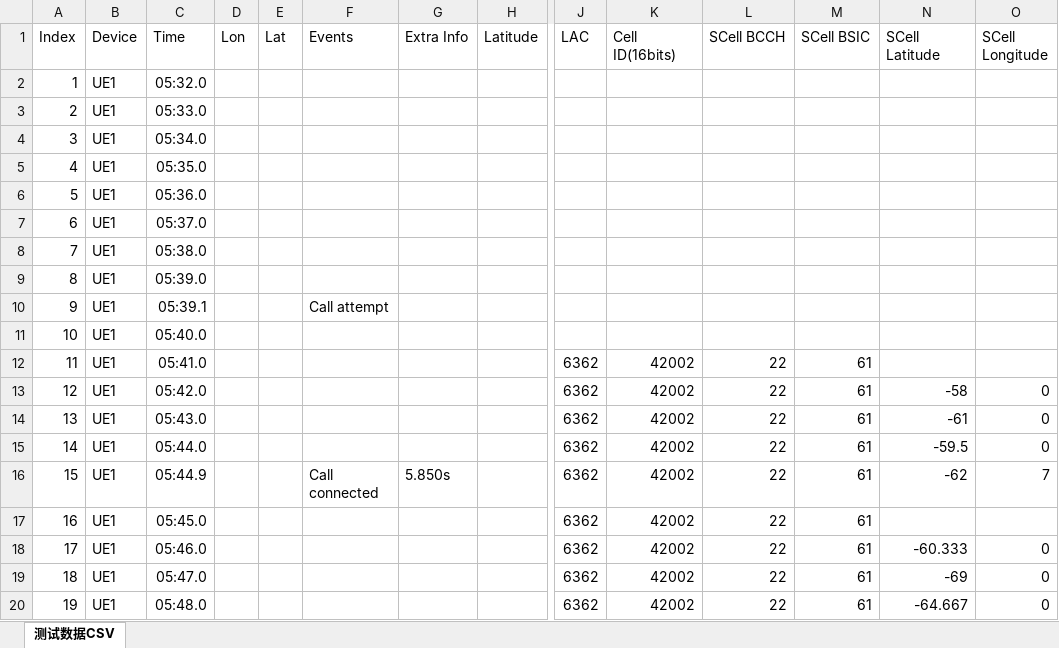
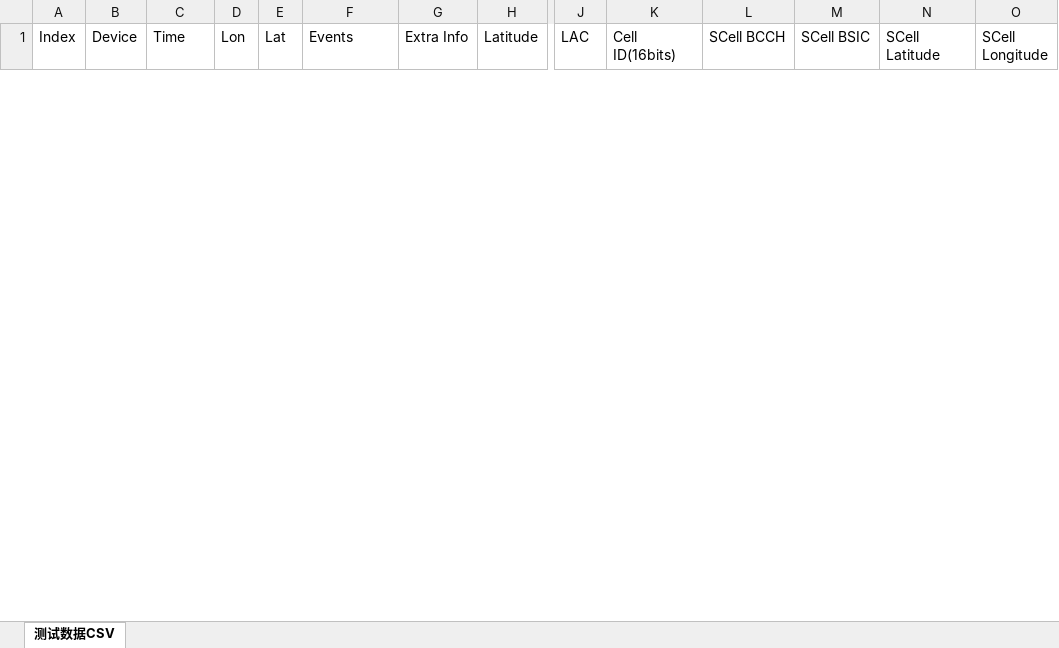
Before and after one commit to Tanzezhi/VerificationReport, an Excel workbook: static/测试数据_2.xlsx, sheet 测试数据CSV, drawn as a sheet; only a part is shown, gaps mark what is left out; values as stored, in another font and other column widths than the file's, no borders; removed rows and columns are numbered as before the commit, all else as after; rows hold the shown columns only; the diff covers the shown part only; the diff names each change by its address in the sheet, - before the commit and + after, or states it on an @@ line.

```diff
--- a/static/测试数据_2.xlsx (sheet 测试数据CSV)
+++ b/static/测试数据_2.xlsx (sheet 测试数据CSV)
-row 2: 1 | UE1 | 05:32.0
-row 3: 2 | UE1 | 05:33.0
-row 4: 3 | UE1 | 05:34.0
-row 5: 4 | UE1 | 05:35.0
-row 6: 5 | UE1 | 05:36.0
-row 7: 6 | UE1 | 05:37.0
-row 8: 7 | UE1 | 05:38.0
-row 9: 8 | UE1 | 05:39.0
-row 10: 9 | UE1 | 05:39.1 |  |  | Call attempt
-row 11: 10 | UE1 | 05:40.0
-row 12: 11 | UE1 | 05:41.0 |  |  |  |  |  | 6362 | 42002 | 22 | 61
-row 13: 12 | UE1 | 05:42.0 |  |  |  |  |  | 6362 | 42002 | 22 | 61 | -58 | 0
-row 14: 13 | UE1 | 05:43.0 |  |  |  |  |  | 6362 | 42002 | 22 | 61 | -61 | 0
-row 15: 14 | UE1 | 05:44.0 |  |  |  |  |  | 6362 | 42002 | 22 | 61 | -59.5 | 0
-row 16: 15 | UE1 | 05:44.9 |  |  | Call connected | 5.850s |  | 6362 | 42002 | 22 | 61 | -62 | 7
-row 17: 16 | UE1 | 05:45.0 |  |  |  |  |  | 6362 | 42002 | 22 | 61
-row 18: 17 | UE1 | 05:46.0 |  |  |  |  |  | 6362 | 42002 | 22 | 61 | -60.333 | 0
-row 19: 18 | UE1 | 05:47.0 |  |  |  |  |  | 6362 | 42002 | 22 | 61 | -69 | 0
-row 20: 19 | UE1 | 05:48.0 |  |  |  |  |  | 6362 | 42002 | 22 | 61 | -64.667 | 0
```
Also changed, not shown: 53 added rows and 19 removed rows elsewhere in this sheet, static/单验报告模板.xlsx, static/测试数据_3.xlsx, 2 other files.
